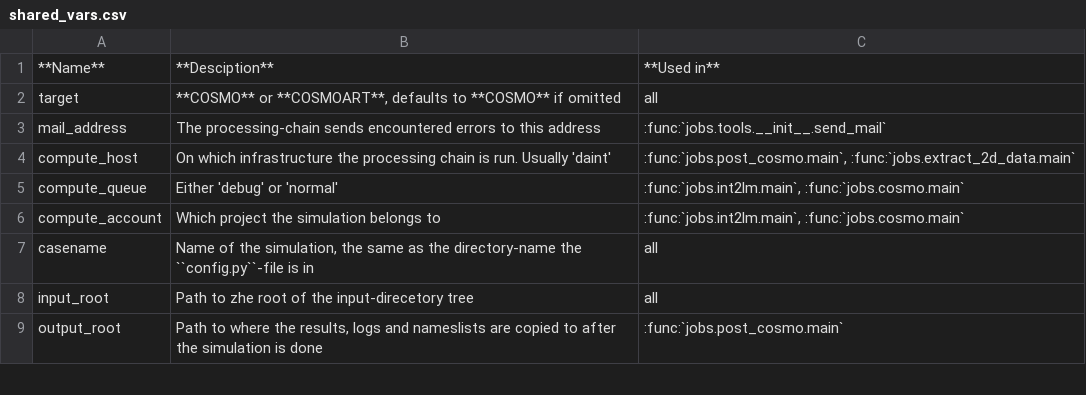
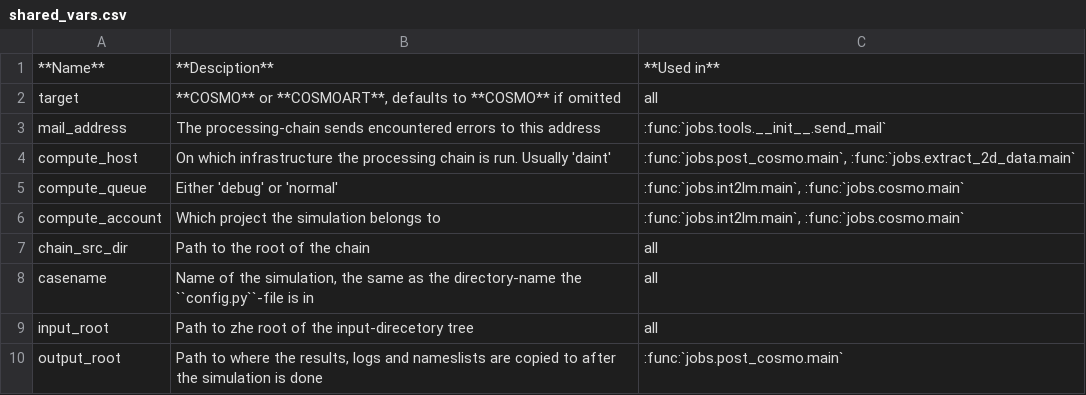
Before and after one commit to C2SM/processing-chain, a CSV file: doc/source/tables/shared_vars.csv, drawn as a sheet; only a part is shown.

```diff
--- a/doc/source/tables/shared_vars.csv
+++ b/doc/source/tables/shared_vars.csv
@@ -6,2 +6,3 @@ compute_queue, Either 'debug' or 'normal', ":func:`jobs.int2lm.main`, :func:`job
 compute_account, Which project the simulation belongs to, ":func:`jobs.int2lm.main`, :func:`jobs.cosmo.main`"
+chain_src_dir, "Path to the root of the chain", all
 casename, "Name of the simulation, the same as the directory-name the ``config.py``-file is in", all
```
Also changed, not shown: 1 other file.
